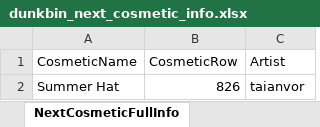
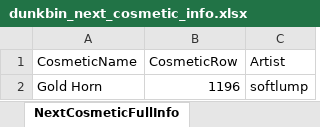
Before and after one commit to WUOTE/dunkbin-stats-images, an Excel workbook: public/sheets/dunkbin_next_cosmetic_info.xlsx, sheet NextCosmeticFullInfo, drawn as a sheet; values as stored, in another font and other column widths than the file's, no borders; removed rows and columns are numbered as before the commit, all else as after; the diff names each change by its address in the sheet, - before the commit and + after, or states it on an @@ line.

Commit message:
update next cosmetic and next cosmetic artist

```diff
--- a/public/sheets/dunkbin_next_cosmetic_info.xlsx (sheet NextCosmeticFullInfo)
+++ b/public/sheets/dunkbin_next_cosmetic_info.xlsx (sheet NextCosmeticFullInfo)
-row 2: Summer Hat | 826 | taianvor
+row 2: Gold Horn | 1196 | softlump
```
